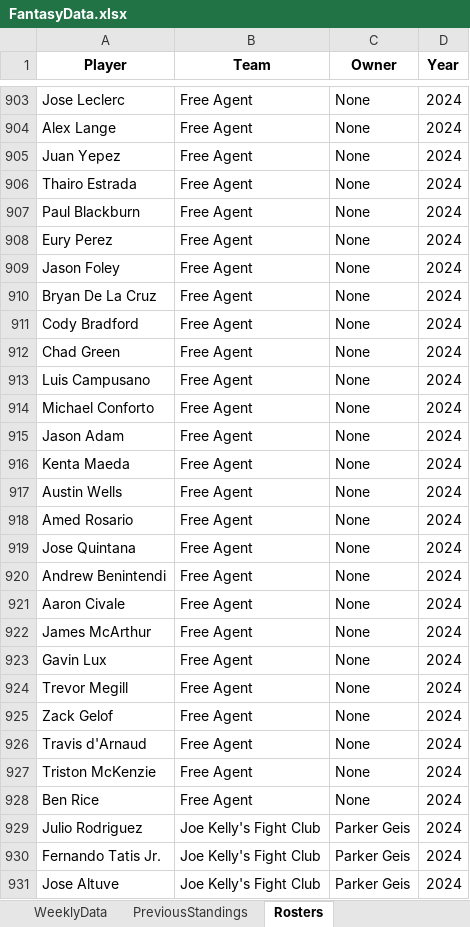
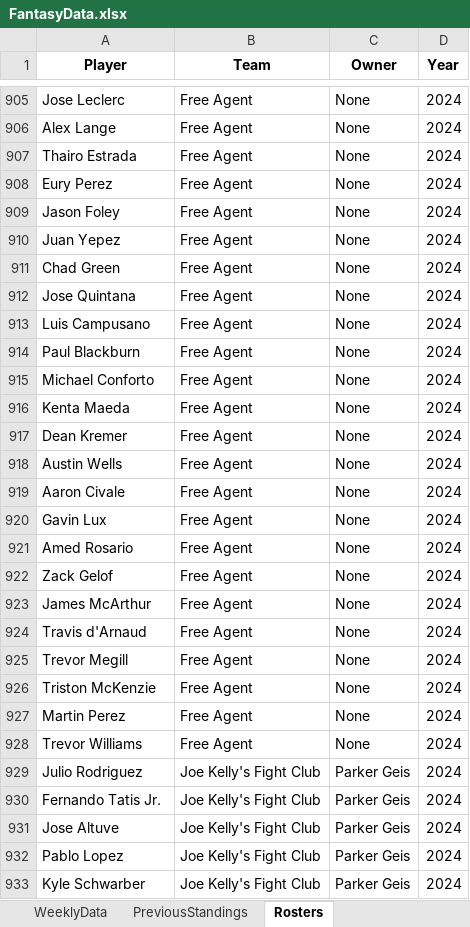
Before and after one commit to parkergeis/Fantasy-Baseball-App, an Excel workbook: data/FantasyData.xlsx, sheet Rosters, drawn as a sheet; only a part is shown, gaps mark what is left out; the shorter side is filled out with more unchanged rows; values as stored, in another font and other column widths than the file's, no borders; removed rows and columns are numbered as before the commit, all else as after; the diff covers the shown part only; the diff names each change by its address in the sheet, - before the commit and + after, or states it on an @@ line.

```diff
--- a/data/FantasyData.xlsx (sheet Rosters)
+++ b/data/FantasyData.xlsx (sheet Rosters)
-row 905: Juan Yepez | Free Agent | None | 2024
-A910 (Player): Bryan De La Cruz
+A910 (Player): Juan Yepez
-row 911: Cody Bradford | Free Agent | None | 2024
@@ row 919 moved to row 912: Jose Quintana @@
@@ row 907 moved to row 914: Paul Blackburn @@
-row 915: Jason Adam | Free Agent | None | 2024
+row 917: Dean Kremer | Free Agent | None | 2024
@@ row 921 moved to row 919: Aaron Civale @@
@@ row 923 moved to row 920: Gavin Lux @@
-A922 (Player): Andrew Benintendi
+A922 (Player): Zack Gelof
@@ row 926 moved to row 924: Travis d'Arnaud @@
-row 925: Zack Gelof | Free Agent | None | 2024
-A927 (Player): Ben Rice
+A927 (Player): Martin Perez
+row 928: Trevor Williams | Free Agent | None | 2024
```
Also changed, not shown: 7 added rows, 5 removed rows, 1 moved row and 3 edited cells elsewhere in this sheet, sheet WeeklyData, 1 other file.
